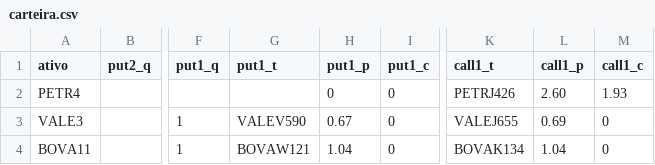
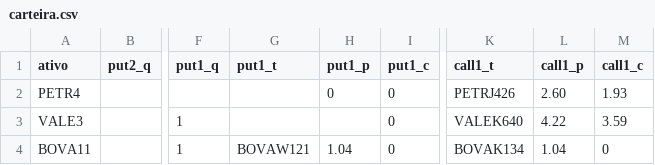
Before and after one commit to RobertoSoler/options, a CSV file: utils/carteira.csv, drawn as a sheet; only a part is shown, gaps mark what is left out; the diff names each change by its address in the sheet, - before the commit and + after, or states it on an @@ line.

Commit message:
Update carteira.csv

```diff
--- a/utils/carteira.csv
+++ b/utils/carteira.csv
-G3 (put1_t): VALEV590
+G3 (put1_t): (empty)
-H3 (put1_p): 0.67
+H3 (put1_p): (empty)
-K3 (call1_t): VALEJ655
+K3 (call1_t): VALEK640
-L3 (call1_p): 0.69
+L3 (call1_p): 4.22
-M3 (call1_c): 0
+M3 (call1_c): 3.59
```
